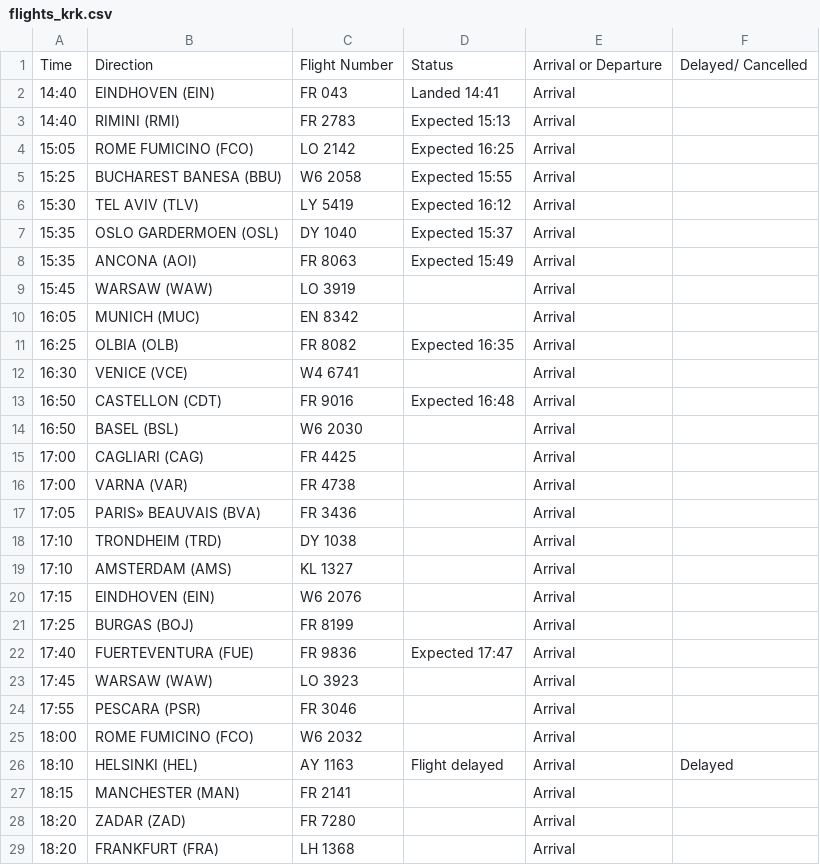
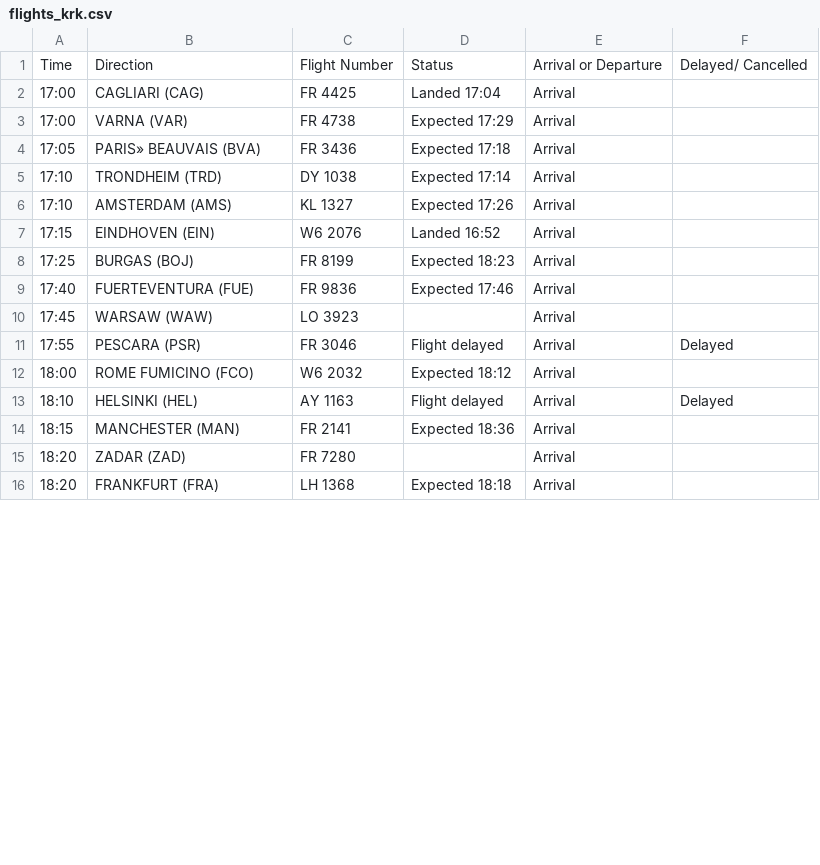
Before and after one commit to ljswierzawska/flights-krakow, a CSV file: flights_krk.csv, drawn as a sheet; only a part is shown; the diff covers the shown part only.

```diff
--- a/flights_krk.csv
+++ b/flights_krk.csv
@@ -1,29 +1,16 @@
 Time,Direction,Flight Number,Status,Arrival or Departure,Delayed/ Cancelled
-14:40,EINDHOVEN (EIN),FR 043,Landed 14:41,Arrival,
-14:40,RIMINI (RMI),FR 2783,Expected 15:13,Arrival,
-15:05,ROME FUMICINO (FCO),LO 2142,Expected 16:25,Arrival,
-15:25,BUCHAREST BANESA (BBU),W6 2058,Expected 15:55,Arrival,
-15:30,TEL AVIV (TLV),LY 5419,Expected 16:12,Arrival,
-15:35,OSLO GARDERMOEN (OSL),DY 1040,Expected 15:37,Arrival,
-15:35,ANCONA (AOI),FR 8063,Expected 15:49,Arrival,
-15:45,WARSAW (WAW),LO 3919,,Arrival,
-16:05,MUNICH (MUC),EN 8342,,Arrival,
-16:25,OLBIA (OLB),FR 8082,Expected 16:35,Arrival,
-16:30,VENICE (VCE),W4 6741,,Arrival,
-16:50,CASTELLON (CDT),FR 9016,Expected 16:48,Arrival,
-16:50,BASEL (BSL),W6 2030,,Arrival,
-17:00,CAGLIARI (CAG),FR 4425,,Arrival,
-17:00,VARNA (VAR),FR 4738,,Arrival,
-17:05,PARIS» BEAUVAIS (BVA),FR 3436,,Arrival,
-17:10,TRONDHEIM (TRD),DY 1038,,Arrival,
-17:10,AMSTERDAM (AMS),KL 1327,,Arrival,
-17:15,EINDHOVEN (EIN),W6 2076,,Arrival,
-17:25,BURGAS (BOJ),FR 8199,,Arrival,
-17:40,FUERTEVENTURA (FUE),FR 9836,Expected 17:47,Arrival,
+17:00,CAGLIARI (CAG),FR 4425,Landed 17:04,Arrival,
+17:00,VARNA (VAR),FR 4738,Expected 17:29,Arrival,
+17:05,PARIS» BEAUVAIS (BVA),FR 3436,Expected 17:18,Arrival,
+17:10,TRONDHEIM (TRD),DY 1038,Expected 17:14,Arrival,
+17:10,AMSTERDAM (AMS),KL 1327,Expected 17:26,Arrival,
+17:15,EINDHOVEN (EIN),W6 2076,Landed 16:52,Arrival,
+17:25,BURGAS (BOJ),FR 8199,Expected 18:23,Arrival,
+17:40,FUERTEVENTURA (FUE),FR 9836,Expected 17:46,Arrival,
 17:45,WARSAW (WAW),LO 3923,,Arrival,
-17:55,PESCARA (PSR),FR 3046,,Arrival,
-18:00,ROME FUMICINO (FCO),W6 2032,,Arrival,
+17:55,PESCARA (PSR),FR 3046,Flight delayed,Arrival,Delayed
+18:00,ROME FUMICINO (FCO),W6 2032,Expected 18:12,Arrival,
 18:10,HELSINKI (HEL),AY 1163,Flight delayed,Arrival,Delayed
-18:15,MANCHESTER (MAN),FR 2141,,Arrival,
+18:15,MANCHESTER (MAN),FR 2141,Expected 18:36,Arrival,
 18:20,ZADAR (ZAD),FR 7280,,Arrival,
-18:20,FRANKFURT (FRA),LH 1368,,Arrival,
+18:20,FRANKFURT (FRA),LH 1368,Expected 18:18,Arrival,
```
Also changed, not shown: 13 removed rows, 2 moved rows and 23 edited cells elsewhere in this file.
